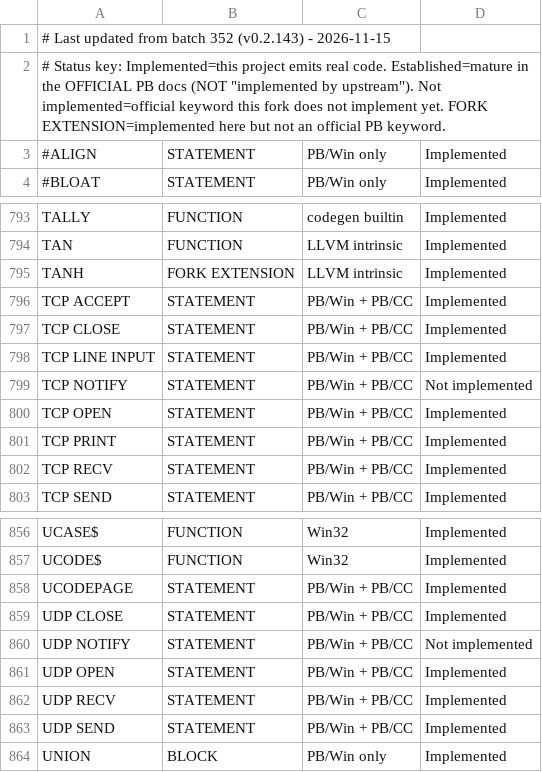
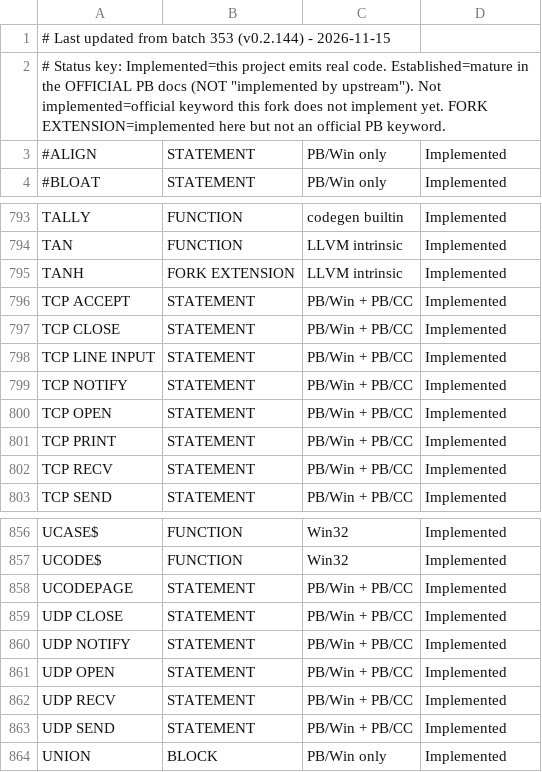
Before and after one commit to hanlokesu/PB64Basic, a CSV file: docs/statement-coverage.csv, drawn as a sheet; only a part is shown, gaps mark what is left out.

Commit message:
batch 353: TCP/UDP NOTIFY deliver via WSAAsyncSelect; CHRBYTES wide strings; FILEATTR socket handle

```diff
--- a/docs/statement-coverage.csv
+++ b/docs/statement-coverage.csv
@@ -1,2 +1,2 @@
-# Last updated from batch 352 (v0.2.143) - 2026-11-15,,,,
+# Last updated from batch 353 (v0.2.144) - 2026-11-15,,,,
 "# Status key: Implemented=this project emits real code. Established=mature in the OFFICIAL PB docs (NOT ""implemented by upstream""). Not implemented=official keyword this fork does not implement yet. FORK EXTENSION=implemented here but not an official PB keyword.",,,
@@ -798,3 +798,3 @@ TCP CLOSE,STATEMENT,PB/Win + PB/CC,Implemented
 TCP LINE INPUT,STATEMENT,PB/Win + PB/CC,Implemented
-TCP NOTIFY,STATEMENT,PB/Win + PB/CC,Not implemented
+TCP NOTIFY,STATEMENT,PB/Win + PB/CC,Implemented
 TCP OPEN,STATEMENT,PB/Win + PB/CC,Implemented
@@ -859,3 +859,3 @@ UCODEPAGE,STATEMENT,PB/Win + PB/CC,Implemented
 UDP CLOSE,STATEMENT,PB/Win + PB/CC,Implemented
-UDP NOTIFY,STATEMENT,PB/Win + PB/CC,Not implemented
+UDP NOTIFY,STATEMENT,PB/Win + PB/CC,Implemented
 UDP OPEN,STATEMENT,PB/Win + PB/CC,Implemented
```
Also changed, not shown: 9 other files.
